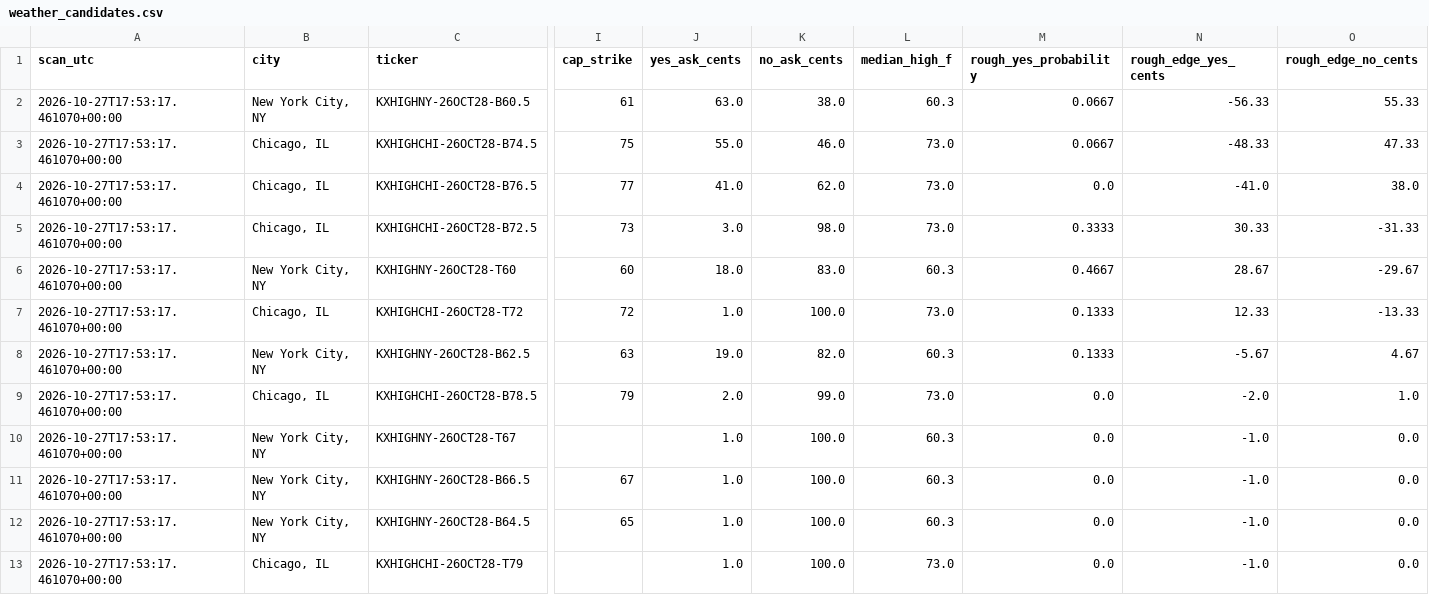
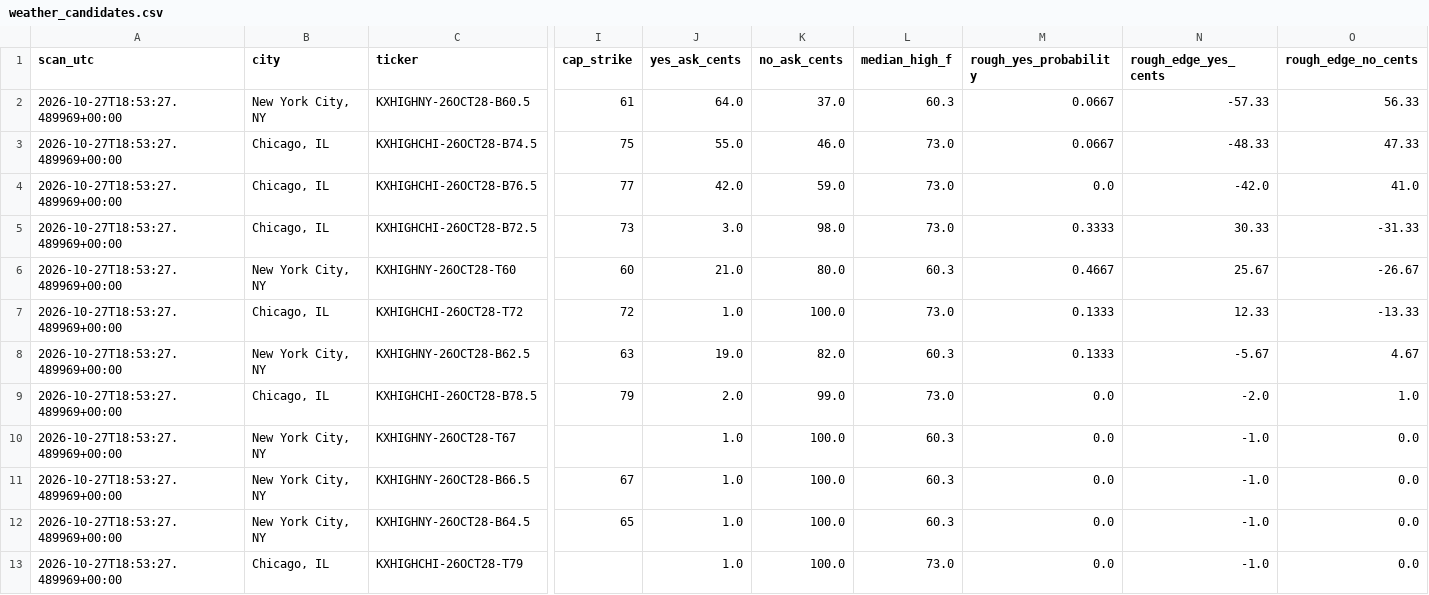
Before and after one commit to hpsyntheticoilsusa-gif/kalshi-ai-paper-trader, a CSV file: data/weather_candidates.csv, drawn as a sheet; only a part is shown, gaps mark what is left out; the diff names each change by its address in the sheet, - before the commit and + after, or states it on an @@ line.

```diff
--- a/data/weather_candidates.csv
+++ b/data/weather_candidates.csv
-A2:A13 (scan_utc): 2026-10-27T17:53:17.461070+00:00
+A2:A13 (scan_utc): 2026-10-27T18:53:27.489969+00:00
-J2 (yes_ask_cents): 63.0
+J2 (yes_ask_cents): 64.0
-K2 (no_ask_cents): 38.0
+K2 (no_ask_cents): 37.0
-N2 (rough_edge_yes_cents): -56.33
+N2 (rough_edge_yes_cents): -57.33
-O2 (rough_edge_no_cents): 55.33
+O2 (rough_edge_no_cents): 56.33
-J4 (yes_ask_cents): 41.0
+J4 (yes_ask_cents): 42.0
-K4 (no_ask_cents): 62.0
+K4 (no_ask_cents): 59.0
-N4 (rough_edge_yes_cents): -41.0
+N4 (rough_edge_yes_cents): -42.0
-O4 (rough_edge_no_cents): 38.0
+O4 (rough_edge_no_cents): 41.0
-J6 (yes_ask_cents): 18.0
+J6 (yes_ask_cents): 21.0
-K6 (no_ask_cents): 83.0
+K6 (no_ask_cents): 80.0
-N6 (rough_edge_yes_cents): 28.67
+N6 (rough_edge_yes_cents): 25.67
-O6 (rough_edge_no_cents): -29.67
+O6 (rough_edge_no_cents): -26.67
```
Also changed, not shown: data/weather_outcomes.csv, data/weather_research.csv, 16 other files.
